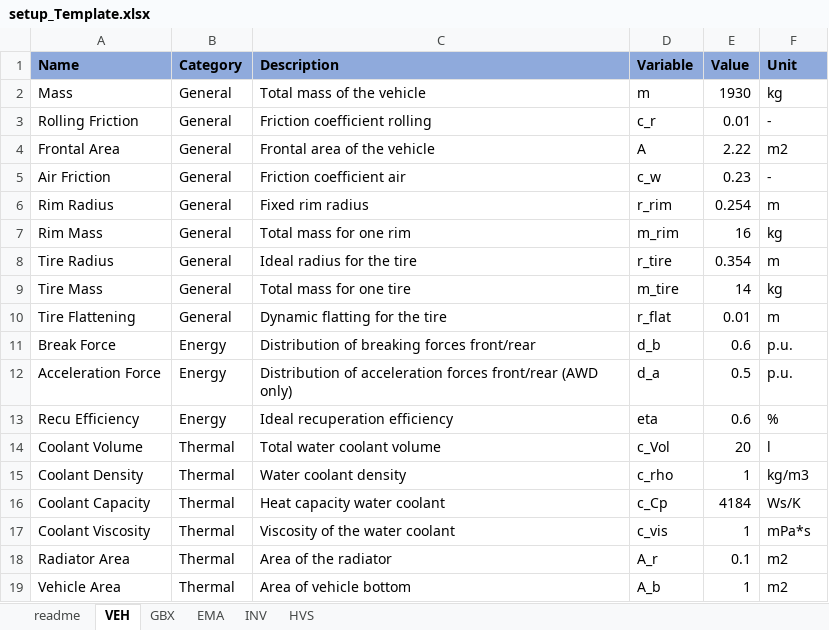
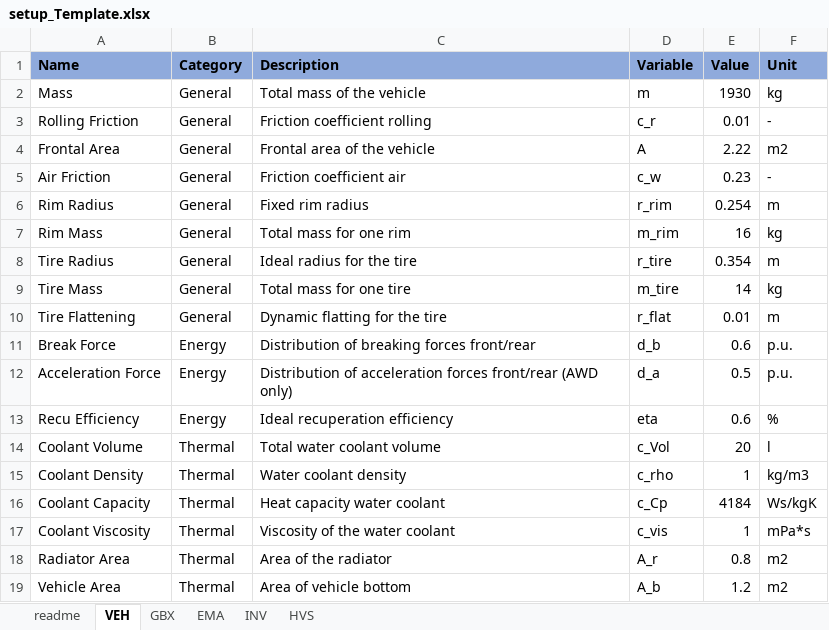
Before and after one commit to pascme05/PyEVPowerKit, an Excel workbook: setup/setup_Template.xlsx, sheet VEH, drawn as a sheet; values as stored, in another font and other column widths than the file's, no borders; the diff names each change by its address in the sheet, - before the commit and + after, or states it on an @@ line.

```diff
--- a/setup/setup_Template.xlsx (sheet VEH)
+++ b/setup/setup_Template.xlsx (sheet VEH)
-F16 (Unit): Ws/K
+F16 (Unit): Ws/kgK
-E18 (Value): 0.1
+E18 (Value): 0.8
-E19 (Value): 1
+E19 (Value): 1.2
```
Also changed, not shown: 9 other files.
